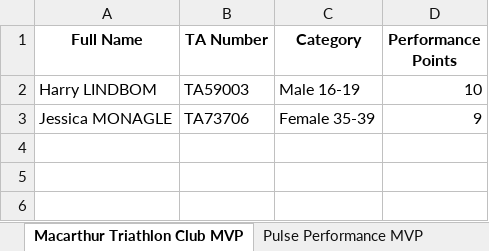
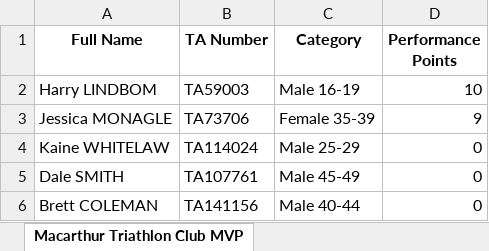
Before and after one commit to ChauAnhCong/Triathlon-NSW-Calculation-Engine, an Excel workbook: data/output/Sydney Premier League_R1_20250924.xlsx, sheet Macarthur Triathlon Club MVP, drawn as a sheet; values as stored, in another font and other column widths than the file's, no borders; the diff names each change by its address in the sheet, - before the commit and + after, or states it on an @@ line.

```diff
--- a/data/output/Sydney Premier League_R1_20250924.xlsx (sheet Macarthur Triathlon Club MVP)
+++ b/data/output/Sydney Premier League_R1_20250924.xlsx (sheet Macarthur Triathlon Club MVP)
+row 4: Kaine WHITELAW | TA114024 | Male 25-29 | 0
+row 5: Dale SMITH | TA107761 | Male 45-49 | 0
+row 6: Brett COLEMAN | TA141156 | Male 40-44 | 0
```
Also changed, not shown: sheet Round MVP, sheet Season MVP, sheet Round Ladder, sheet Season Ladder, sheet Warringah Triathlon Club MVP, sheet STG Triathlon Club MVP, 5 more sheets, other sheet tabs, data/output/Sydney League 1_R1_20250924.xlsx, data/processed/Sydney League 1 Round 1 IRONMAN 70.3 and Sprint ACTUAL.xlsx, 6 other files.
